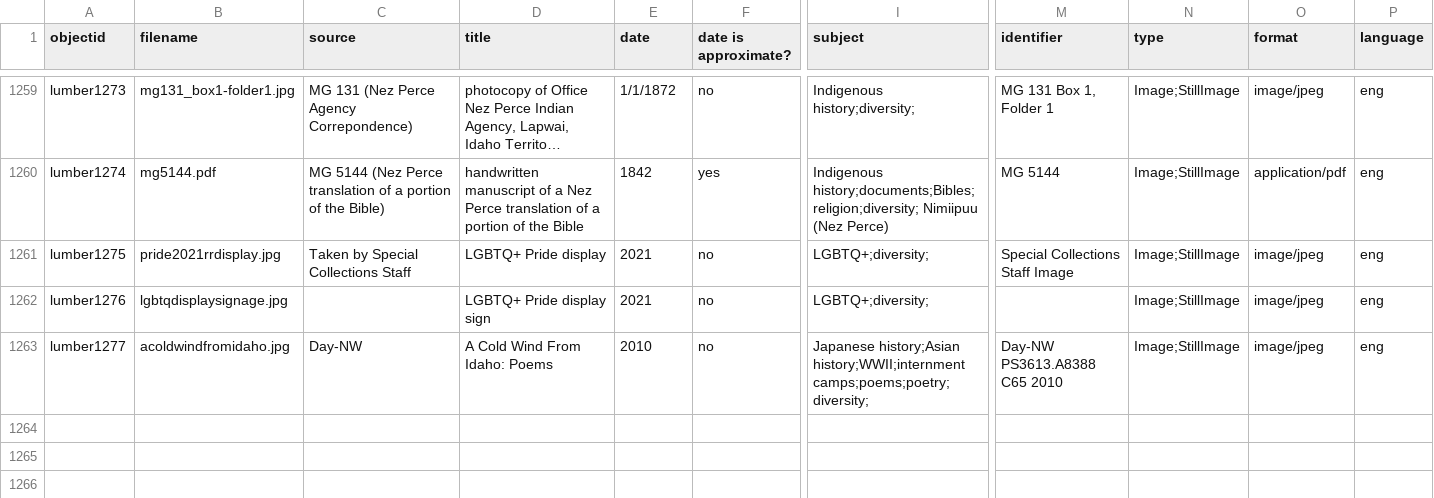
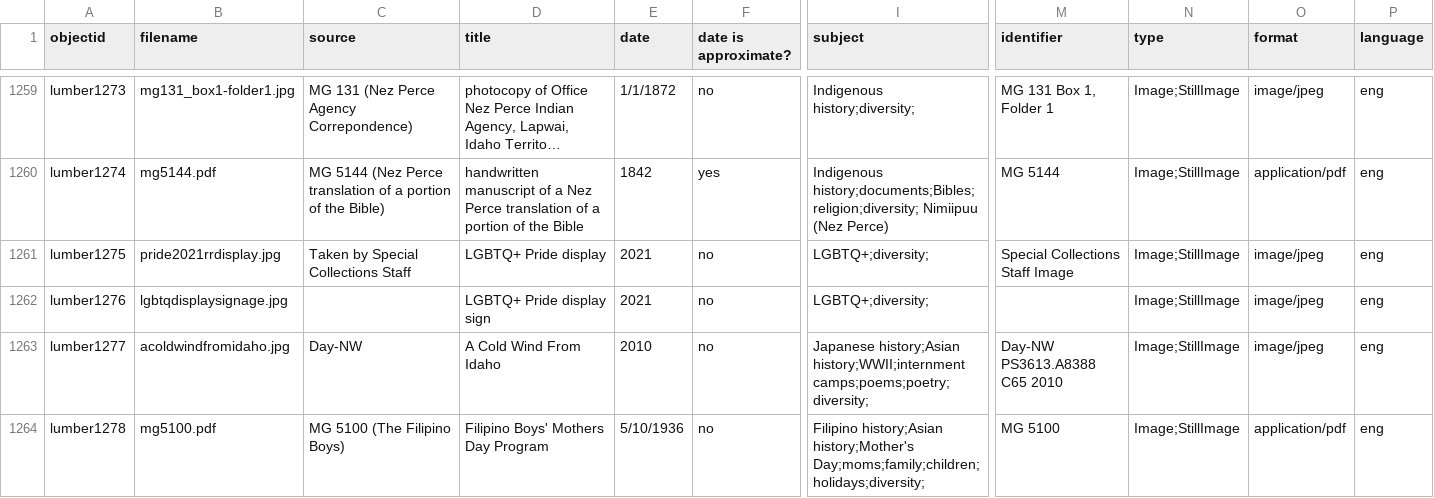
Before and after one commit to uidaholib/spec-lumber, a CSV file: _data/lumber.csv, drawn as a sheet; only a part is shown, gaps mark what is left out; long unchanged cells end in …; rows hold the shown columns only; the diff names each change by its address in the sheet, - before the commit and + after, or states it on an @@ line.

Commit message:
added image to lumber collection

```diff
--- a/_data/lumber.csv
+++ b/_data/lumber.csv
-D1263 (title): A Cold Wind From Idaho: Poems
+D1263 (title): A Cold Wind From Idaho
+row 1264: lumber1278 | mg5100.pdf | MG 5100 (The Filipino Boys) | Filipino Boys' Mothers Day Program | 5/10/1936 | no | Filipino history;Asian history;Mother's Day;moms;family;children;holidays;diversity; | MG 5100 | Image;StillImage | application/pdf | eng
```
